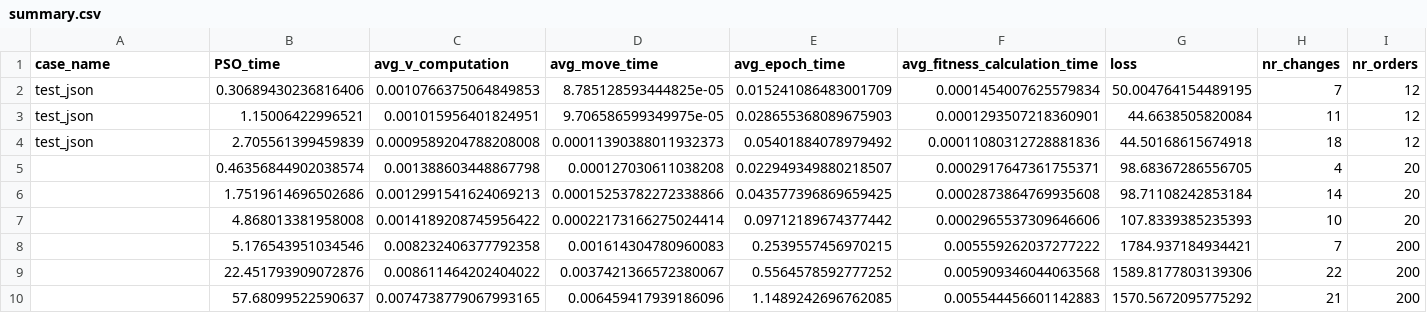
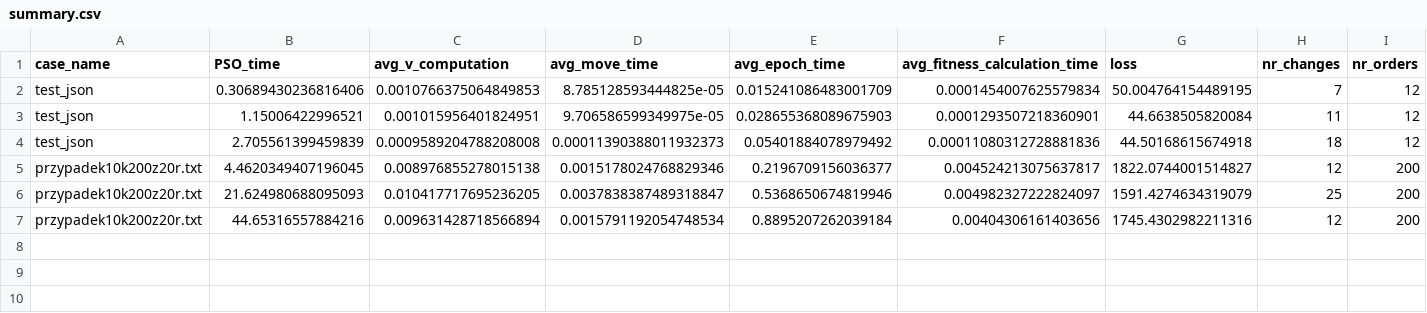
Before and after one commit to smakethunter/PSO_food_delivery, a CSV file: summary.csv, drawn as a sheet; only a part is shown; removed rows and columns are numbered as before the commit, all else as after; rows hold the shown columns only; the diff names each change by its address in the sheet, - before the commit and + after, or states it on an @@ line.

```diff
--- a/summary.csv
+++ b/summary.csv
-row 5:  | 0.46356844902038574 | 0.001388603448867798 | 0.000127030611038208 | 0.022949349880218507 | 0.0002917647361755371 | 98.68367286556705 | 4 | 20
-row 6:  | 1.7519614696502686 | 0.0012991541624069213 | 0.00015253782272338866 | 0.043577396869659425 | 0.0002873864769935608 | 98.71108242853184 | 14 | 20
-row 7:  | 4.868013381958008 | 0.0014189208745956422 | 0.00022173166275024414 | 0.09712189674377442 | 0.0002965537309646606 | 107.8339385235393 | 10 | 20
-row 8:  | 5.176543951034546 | 0.008232406377792358 | 0.001614304780960083 | 0.2539557456970215 | 0.005559262037277222 | 1784.937184934421 | 7 | 200
-row 9:  | 22.451793909072876 | 0.008611464202404022 | 0.0037421366572380067 | 0.5564578592777252 | 0.005909346044063568 | 1589.8177803139306 | 22 | 200
-row 10:  | 57.68099522590637 | 0.0074738779067993165 | 0.006459417939186096 | 1.1489242696762085 | 0.005544456601142883 | 1570.5672095775292 | 21 | 200
+row 5: przypadek10k200z20r.txt | 4.4620349407196045 | 0.008976855278015138 | 0.0015178024768829346 | 0.2196709156036377 | 0.004524213075637817 | 1822.0744001514827 | 12 | 200
+row 6: przypadek10k200z20r.txt | 21.624980688095093 | 0.010417717695236205 | 0.0037838387489318847 | 0.5368650674819946 | 0.004982327222824097 | 1591.4274634319079 | 25 | 200
+row 7: przypadek10k200z20r.txt | 44.65316557884216 | 0.009631428718566894 | 0.0015791192054748534 | 0.8895207262039184 | 0.00404306161403656 | 1745.4302982211316 | 12 | 200
```
Also changed, not shown: 34 other files.
